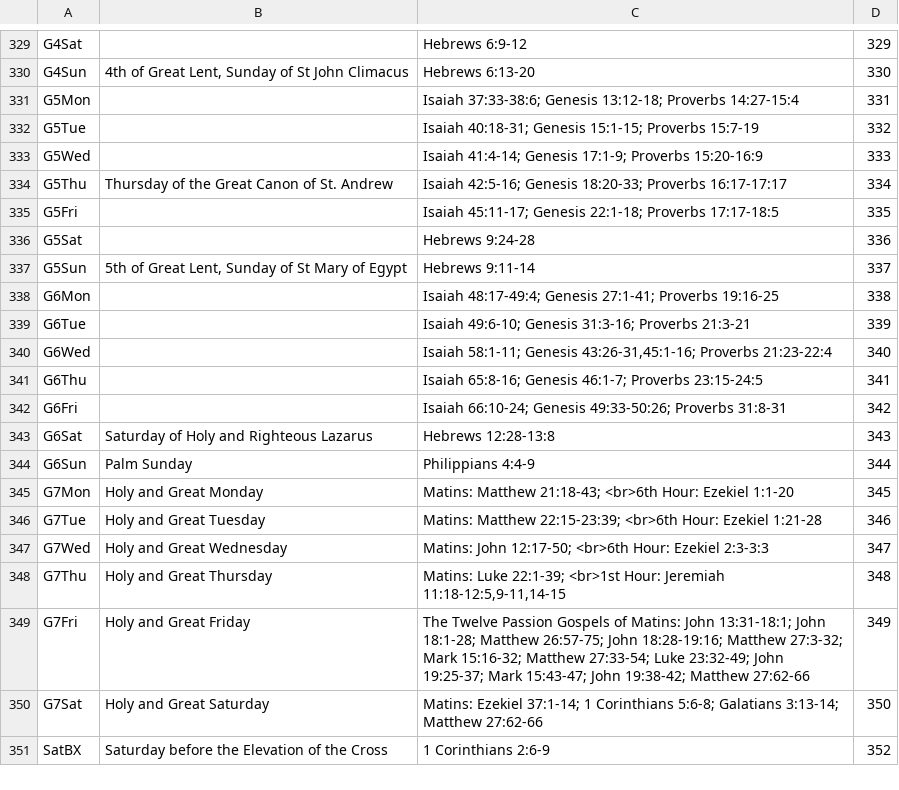
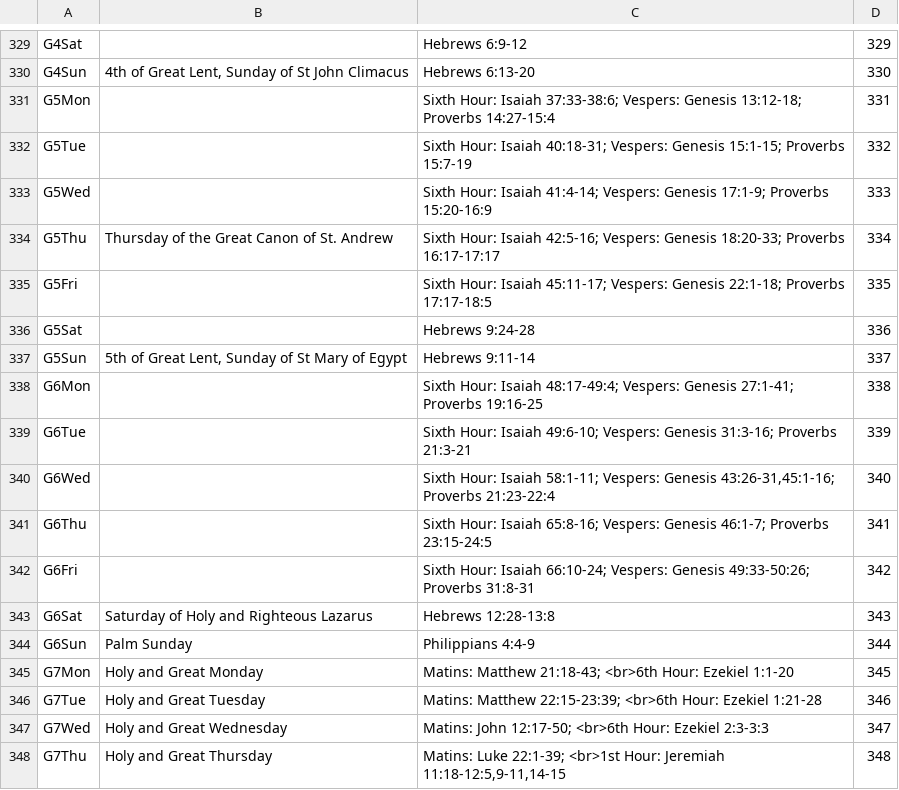
Before and after one commit to cmbryan/yocal, a CSV file: db/apostle.csv, drawn as a sheet; only a part is shown, gaps mark what is left out; the shorter side is filled out with more unchanged rows; the diff covers the shown part only.

```diff
--- a/db/apostle.csv
+++ b/db/apostle.csv
@@ -330,14 +330,14 @@ G4Sat		Hebrews 6:9-12	329
 G4Sun	4th of Great Lent, Sunday of St John Climacus	Hebrews 6:13-20	330
-G5Mon		Isaiah 37:33-38:6; Genesis 13:12-18; Proverbs 14:27-15:4	331
-G5Tue		Isaiah 40:18-31; Genesis 15:1-15; Proverbs 15:7-19	332
-G5Wed		Isaiah 41:4-14; Genesis 17:1-9; Proverbs 15:20-16:9	333
-G5Thu	Thursday of the Great Canon of St. Andrew	Isaiah 42:5-16; Genesis 18:20-33; Proverbs 16:17-17:17	334
-G5Fri		Isaiah 45:11-17; Genesis 22:1-18; Proverbs 17:17-18:5	335
+G5Mon		Sixth Hour: Isaiah 37:33-38:6; Vespers: Genesis 13:12-18; Proverbs 14:27-15:4	331
+G5Tue		Sixth Hour: Isaiah 40:18-31; Vespers: Genesis 15:1-15; Proverbs 15:7-19	332
+G5Wed		Sixth Hour: Isaiah 41:4-14; Vespers: Genesis 17:1-9; Proverbs 15:20-16:9	333
+G5Thu	Thursday of the Great Canon of St. Andrew	Sixth Hour: Isaiah 42:5-16; Vespers: Genesis 18:20-33; Proverbs 16:17-17:17	334
+G5Fri		Sixth Hour: Isaiah 45:11-17; Vespers: Genesis 22:1-18; Proverbs 17:17-18:5	335
 G5Sat		Hebrews 9:24-28	336
 G5Sun	5th of Great Lent, Sunday of St Mary of Egypt	Hebrews 9:11-14	337
-G6Mon		Isaiah 48:17-49:4; Genesis 27:1-41; Proverbs 19:16-25	338
-G6Tue		Isaiah 49:6-10; Genesis 31:3-16; Proverbs 21:3-21	339
-G6Wed		Isaiah 58:1-11; Genesis 43:26-31,45:1-16; Proverbs 21:23-22:4	340
-G6Thu		Isaiah 65:8-16; Genesis 46:1-7; Proverbs 23:15-24:5	341
-G6Fri		Isaiah 66:10-24; Genesis 49:33-50:26; Proverbs 31:8-31	342
+G6Mon		Sixth Hour: Isaiah 48:17-49:4; Vespers: Genesis 27:1-41; Proverbs 19:16-25	338
+G6Tue		Sixth Hour: Isaiah 49:6-10; Vespers: Genesis 31:3-16; Proverbs 21:3-21	339
+G6Wed		Sixth Hour: Isaiah 58:1-11; Vespers: Genesis 43:26-31,45:1-16; Proverbs 21:23-22:4	340
+G6Thu		Sixth Hour: Isaiah 65:8-16; Vespers: Genesis 46:1-7; Proverbs 23:15-24:5	341
+G6Fri		Sixth Hour: Isaiah 66:10-24; Vespers: Genesis 49:33-50:26; Proverbs 31:8-31	342
 G6Sat	Saturday of Holy and Righteous Lazarus	Hebrews 12:28-13:8	343
```
Also changed, not shown: 19 edited cells elsewhere in this file.
